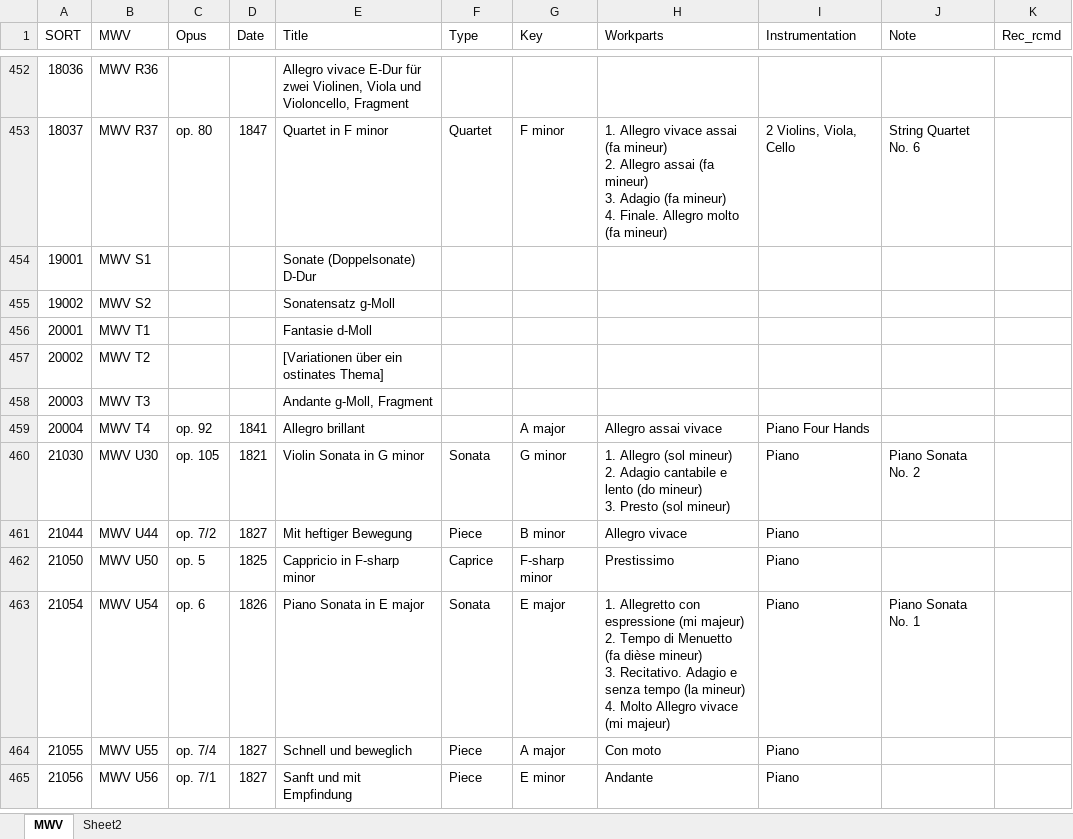
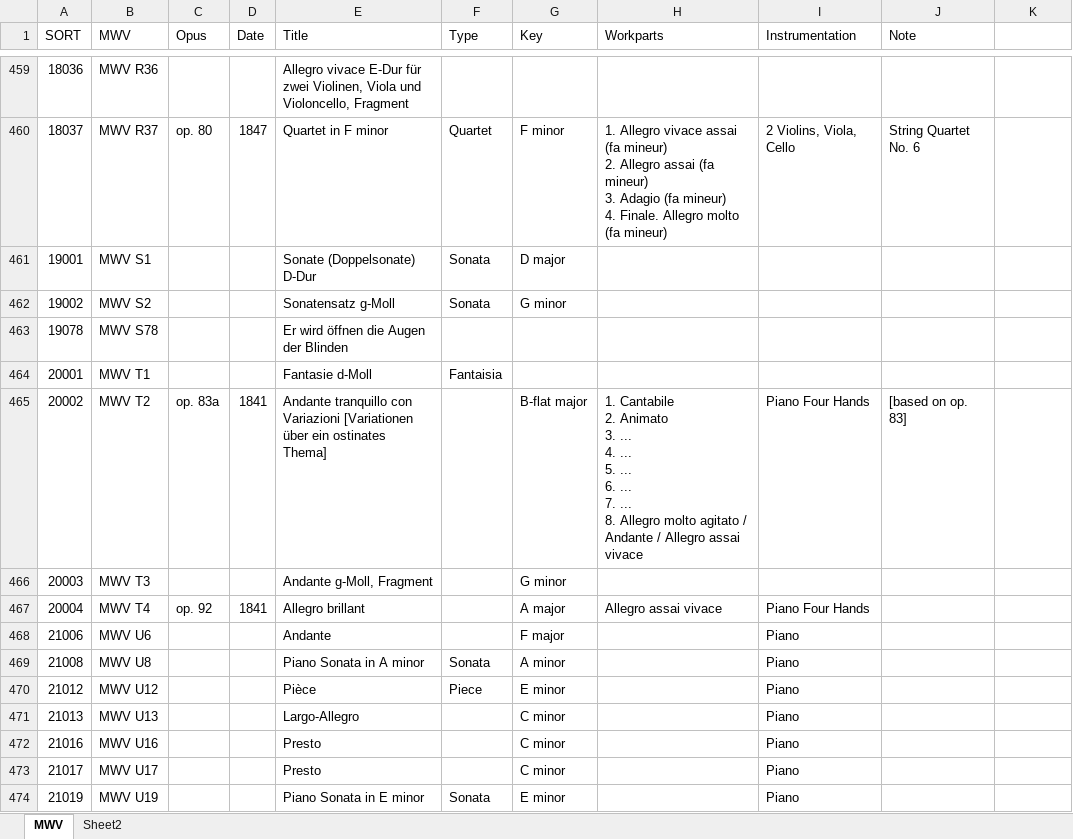
Before and after one commit to KenParker-CN/konzert-public-data, an Excel workbook: xlsx/MWV.xlsx, sheet MWV, drawn as a sheet; only a part is shown, gaps mark what is left out; the shorter side is filled out with more unchanged rows; values as stored, in another font and other column widths than the file's, no cell formats; conditional formats not drawn; addresses are those after the commit; ↵ is a line break in a cell; the diff covers the shown part only; the diff names each change by its address in the sheet, - before the commit and + after, or states it on an @@ line.

```diff
--- a/xlsx/MWV.xlsx (sheet MWV)
+++ b/xlsx/MWV.xlsx (sheet MWV)
-K1: Rec_rcmd
+K1: (empty)
-F461:F462 (Type): (empty)
+F461:F462 (Type): Sonata
-G461 (Key): (empty)
+G461 (Key): D major
-G462 (Key): (empty)
+G462 (Key): G minor
+row 463: 19078 | MWV S78 |  |  | Er wird öffnen die Augen der Blinden
-F464 (Type): (empty)
+F464 (Type): Fantaisia
-C465 (Opus): (empty)
+C465 (Opus): op. 83a
-D465 (Date): (empty)
+D465 (Date): 1841
-E465 (Title): [Variationen über…
+E465 (Title): Andante tranquillo con Variazioni [Variationen über…
-G465 (Key): (empty)
+G465 (Key): B-flat major
-H465 (Workparts): (empty)
+H465 (Workparts): 1. Cantabile ↵ 2. Animato ↵ 3. ... ↵ 4. ... ↵ 5. ... ↵ 6. ... ↵ 7. ... ↵ 8. Allegro molto agitato / Andante / Allegro assai vivace
-I465 (Instrumentation): (empty)
+I465 (Instrumentation): Piano Four Hands
-J465 (Note): (empty)
+J465 (Note): [based on op. 83]
-G466 (Key): (empty)
+G466 (Key): G minor
+row 468: 21006 | MWV U6 |  |  | Andante |  | F major |  | Piano
+row 469: 21008 | MWV U8 |  |  | Piano Sonata in A minor | Sonata | A minor |  | Piano
+row 470: 21012 | MWV U12 |  |  | Pièce | Piece | E minor |  | Piano
+row 471: 21013 | MWV U13 |  |  | Largo-Allegro |  | C minor |  | Piano
+row 472: 21016 | MWV U16 |  |  | Presto |  | C minor |  | Piano
+row 473: 21017 | MWV U17 |  |  | Presto |  | C minor |  | Piano
+row 474: 21019 | MWV U19 |  |  | Piano Sonata in E minor | Sonata | E minor |  | Piano
```
Also changed, not shown: 36 added rows, 141 removed rows, 48 moved rows, 270 edited cells and row numbers in column A elsewhere in this sheet, cell formats, 3 other files.
